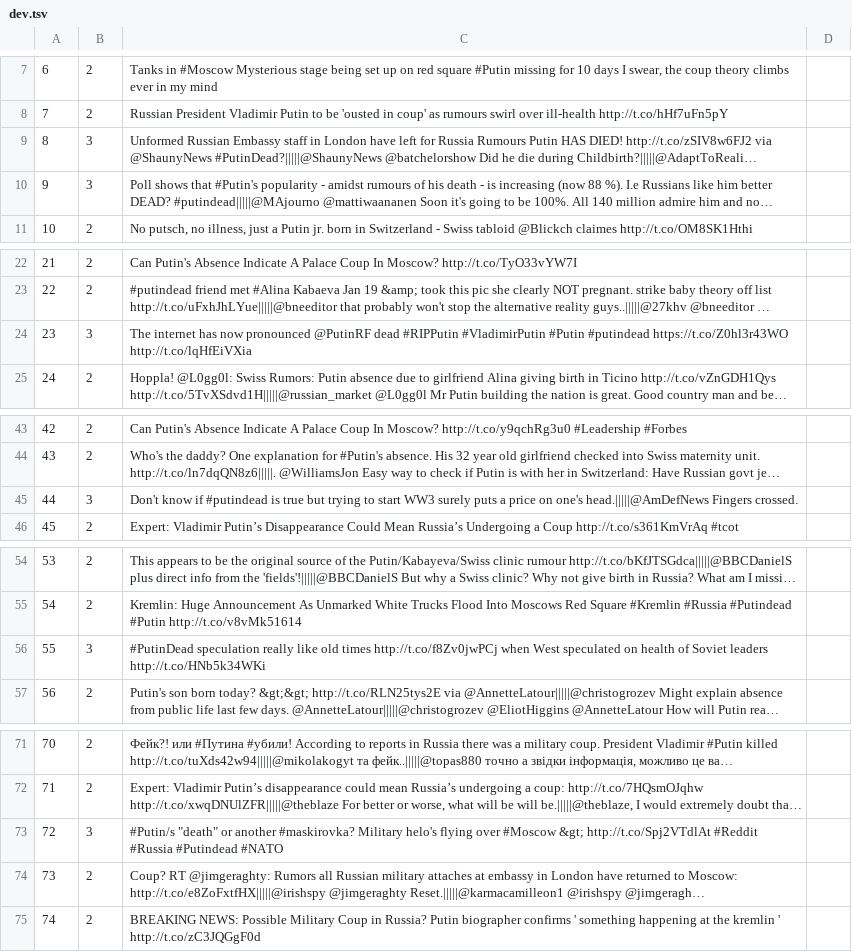
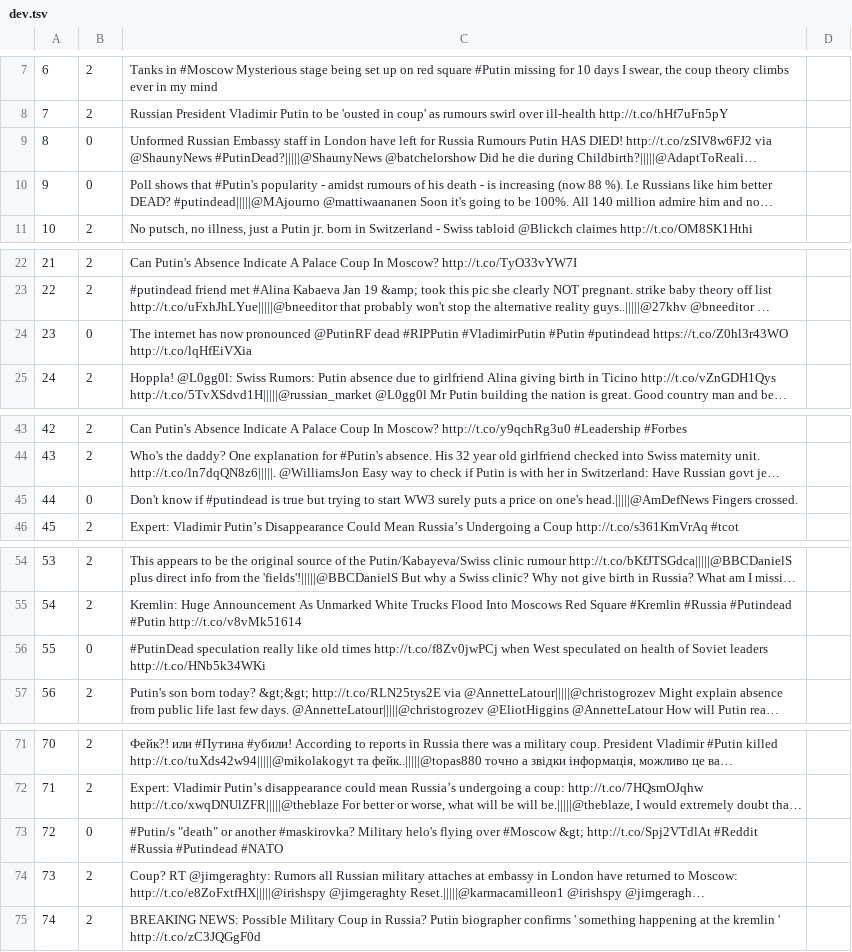
Before and after one commit to Social-AI-Studio/MUSCAT, a TSV file: DualHierarchicalTransformer/rumor_data/pheme4cls/split_8/dev.tsv, drawn as a sheet; only a part is shown, gaps mark what is left out; long unchanged cells end in …; the diff covers the shown part only; the diff names each change by its address in the sheet, - before the commit and + after, or states it on an @@ line.

```diff
--- a/DualHierarchicalTransformer/rumor_data/pheme4cls/split_8/dev.tsv
+++ b/DualHierarchicalTransformer/rumor_data/pheme4cls/split_8/dev.tsv
-B9:B10: 3
+B9:B10: 0
-B24: 3
+B24: 0
-B45: 3
+B45: 0
-B56: 3
+B56: 0
-B73: 3
+B73: 0
```
Also changed, not shown: 3 edited cells elsewhere in this file, DualHierarchicalTransformer/rumor_data/pheme4cls/split_0/dev.tsv, DualHierarchicalTransformer/rumor_data/pheme4cls/split_3/dev.tsv, 14 other files.
